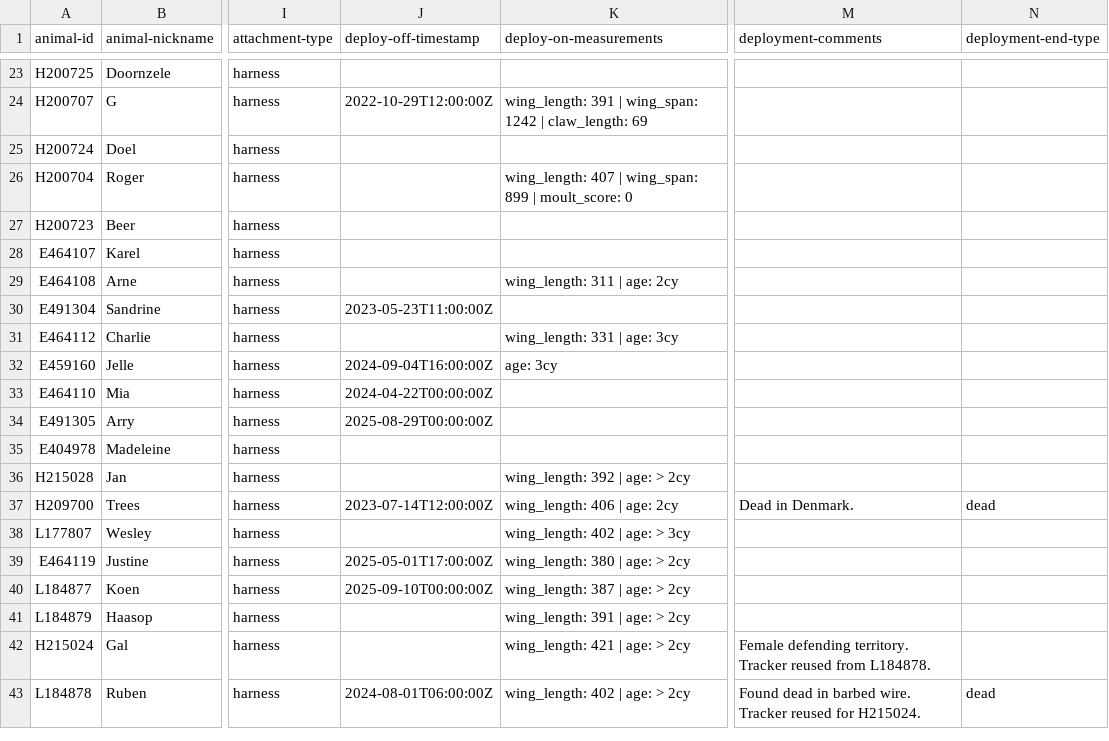
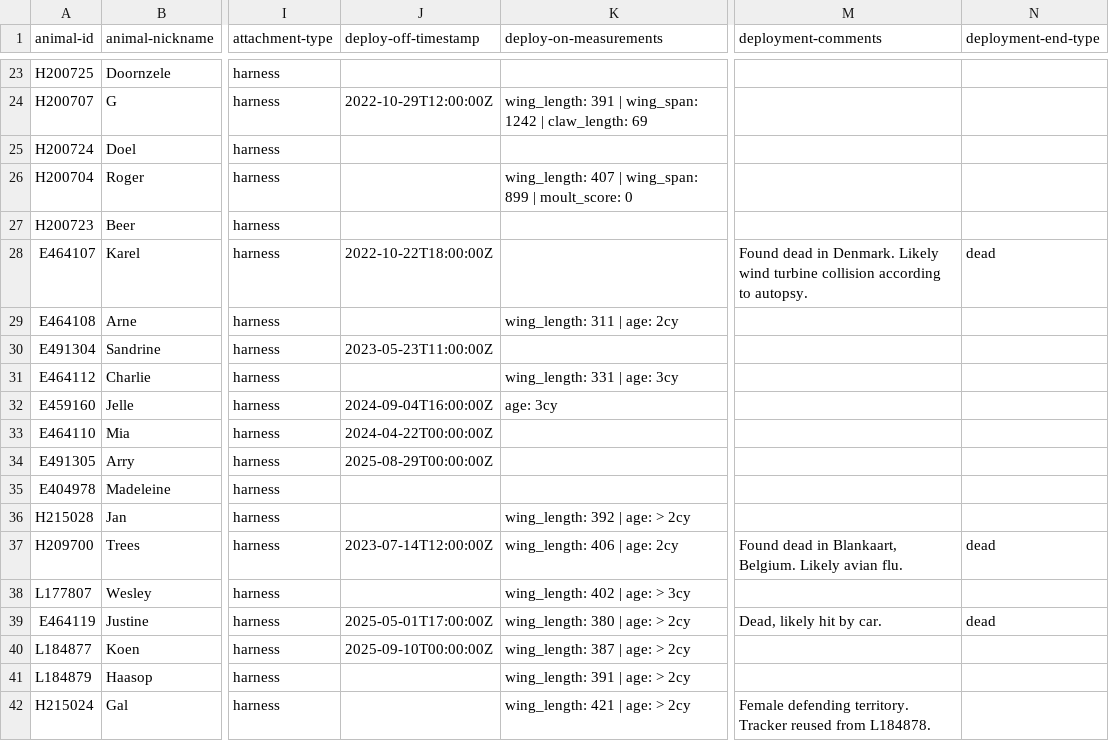
Before and after one commit to inbo/bird-tracking, a CSV file: data/processed/BOP_RODENT/movebank_ref_data.csv, drawn as a sheet; only a part is shown, gaps mark what is left out; the shorter side is filled out with more unchanged rows; the diff names each change by its address in the sheet, - before the commit and + after, or states it on an @@ line.

Commit message:
Correct Karel, Trees, Justine in BOP_RODENT

```diff
--- a/data/processed/BOP_RODENT/movebank_ref_data.csv
+++ b/data/processed/BOP_RODENT/movebank_ref_data.csv
-J28 (deploy-off-timestamp): (empty)
+J28 (deploy-off-timestamp): 2022-10-22T18:00:00Z
-M28 (deployment-comments): (empty)
+M28 (deployment-comments): Found dead in Denmark. Likely wind turbine collision according to autopsy.
-N28 (deployment-end-type): (empty)
+N28 (deployment-end-type): dead
-M37 (deployment-comments): Dead in Denmark.
+M37 (deployment-comments): Found dead in Blankaart, Belgium. Likely avian flu.
-M39 (deployment-comments): (empty)
+M39 (deployment-comments): Dead, likely hit by car.
-N39 (deployment-end-type): (empty)
+N39 (deployment-end-type): dead
```
